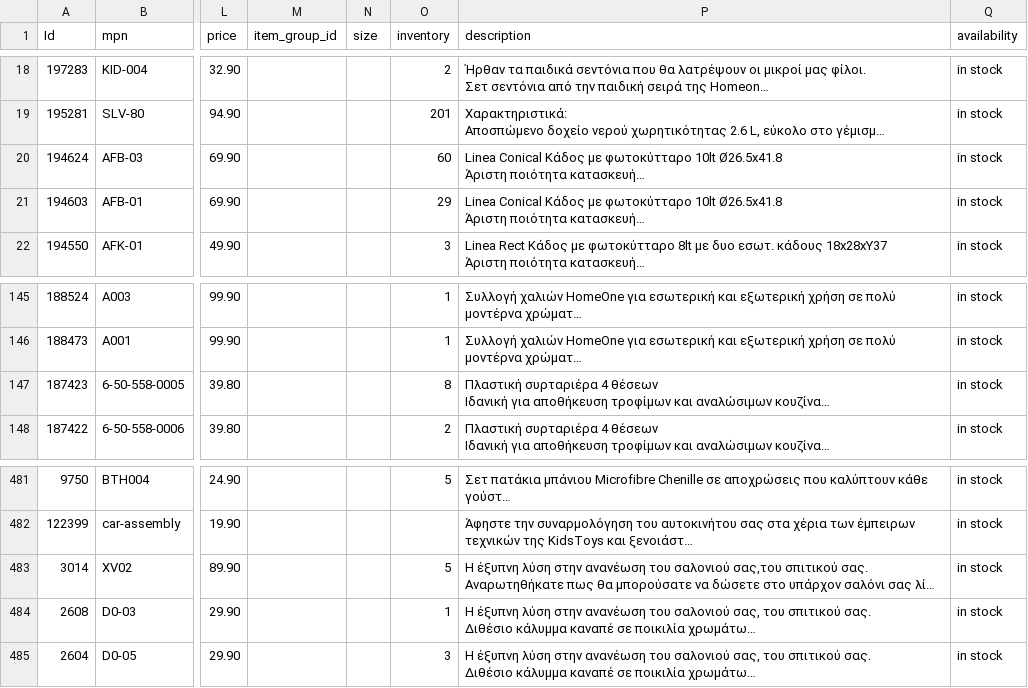
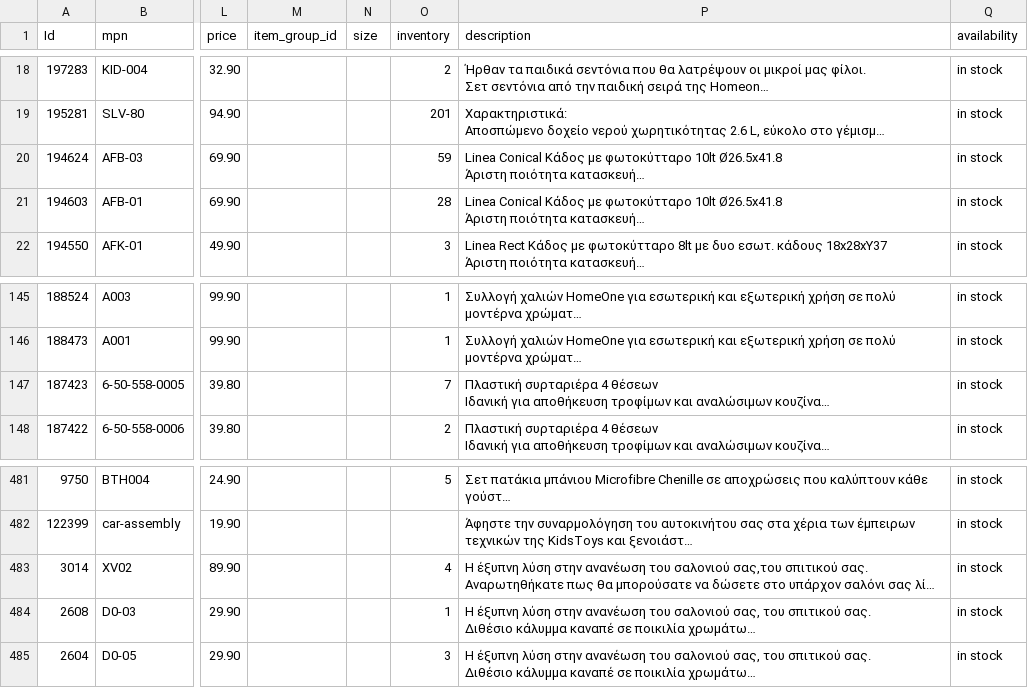
Before and after one commit to esalesg/product-feed, a CSV file: facefeed/facebook_homeone.csv, drawn as a sheet; only a part is shown, gaps mark what is left out; long unchanged cells end in …; the diff names each change by its address in the sheet, - before the commit and + after, or states it on an @@ line.

Commit message:
updater.py | 29/08/22 08:03 Automated update

```diff
--- a/facefeed/facebook_homeone.csv
+++ b/facefeed/facebook_homeone.csv
-O20 (inventory): 60
+O20 (inventory): 59
-O21 (inventory): 29
+O21 (inventory): 28
-O147 (inventory): 8
+O147 (inventory): 7
-O483 (inventory): 5
+O483 (inventory): 4
```
